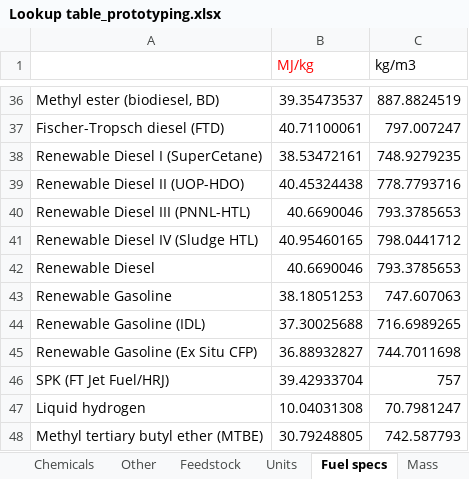
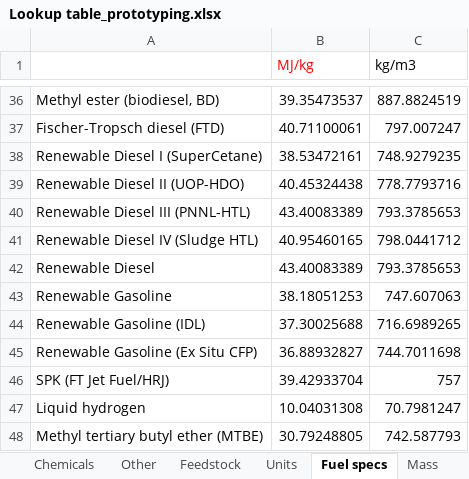
Before and after one commit to olw0905/Interactive-SCSA_Dash, an Excel workbook: Lookup table_prototyping.xlsx, sheet Fuel specs, drawn as a sheet; only a part is shown, gaps mark what is left out; values as stored, in another font and other column widths than the file's, no borders; the diff names each change by its address in the sheet, - before the commit and + after, or states it on an @@ line.

```diff
--- a/Lookup table_prototyping.xlsx (sheet Fuel specs)
+++ b/Lookup table_prototyping.xlsx (sheet Fuel specs)
-B40 (MJ/kg): 40.6690046
+B40 (MJ/kg): 43.40083389
-B42 (MJ/kg): 40.6690046
+B42 (MJ/kg): 43.40083389
```
Also changed, not shown: 11 other files.
